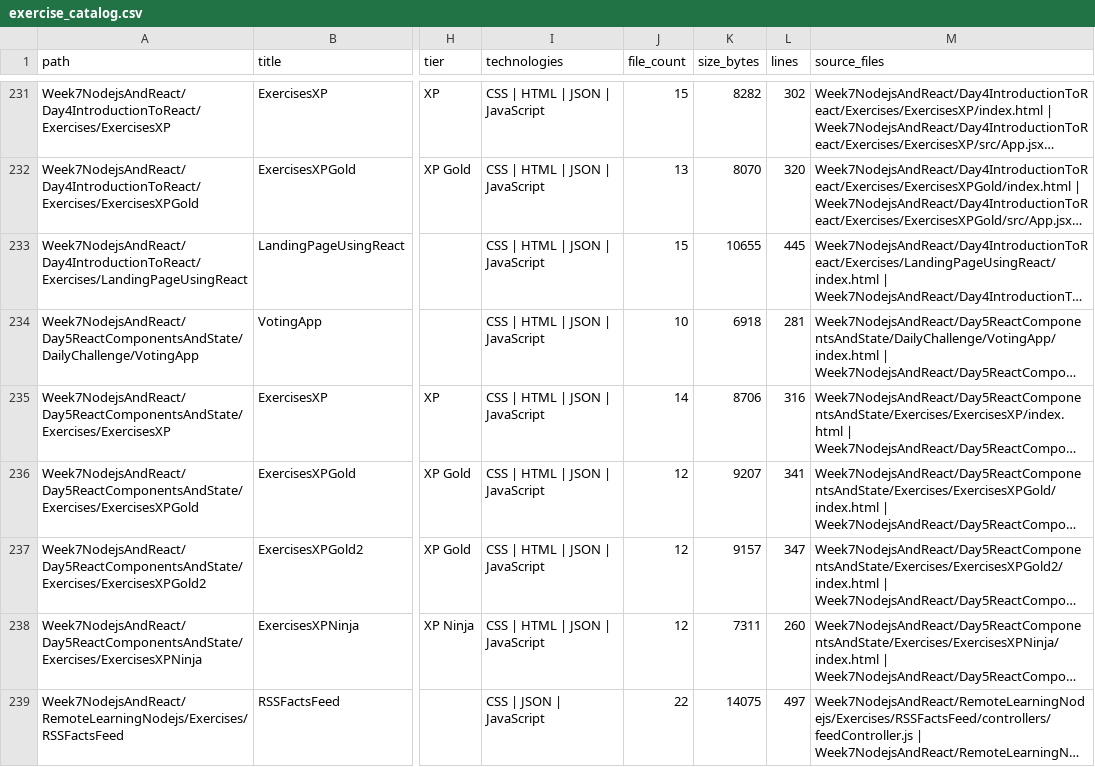
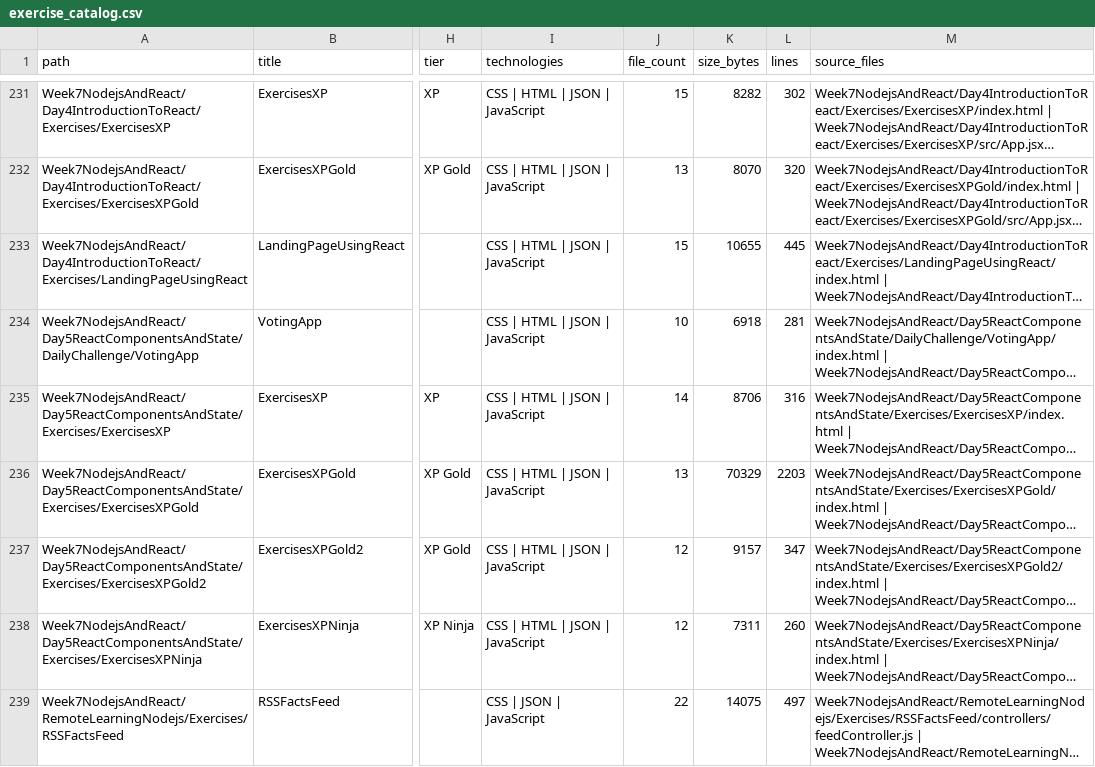
Before and after one commit to LiriothTeltanion/Fullstack2026, a CSV file: reports/catalog/exercise_catalog.csv, drawn as a sheet; only a part is shown, gaps mark what is left out; long unchanged cells end in …; the diff names each change by its address in the sheet, - before the commit and + after, or states it on an @@ line.

```diff
--- a/reports/catalog/exercise_catalog.csv
+++ b/reports/catalog/exercise_catalog.csv
-J236 (file_count): 12
+J236 (file_count): 13
-K236 (size_bytes): 9207
+K236 (size_bytes): 70329
-L236 (lines): 341
+L236 (lines): 2203
```
Also changed, not shown: reports/catalog/file_inventory.csv, 7 other files.
